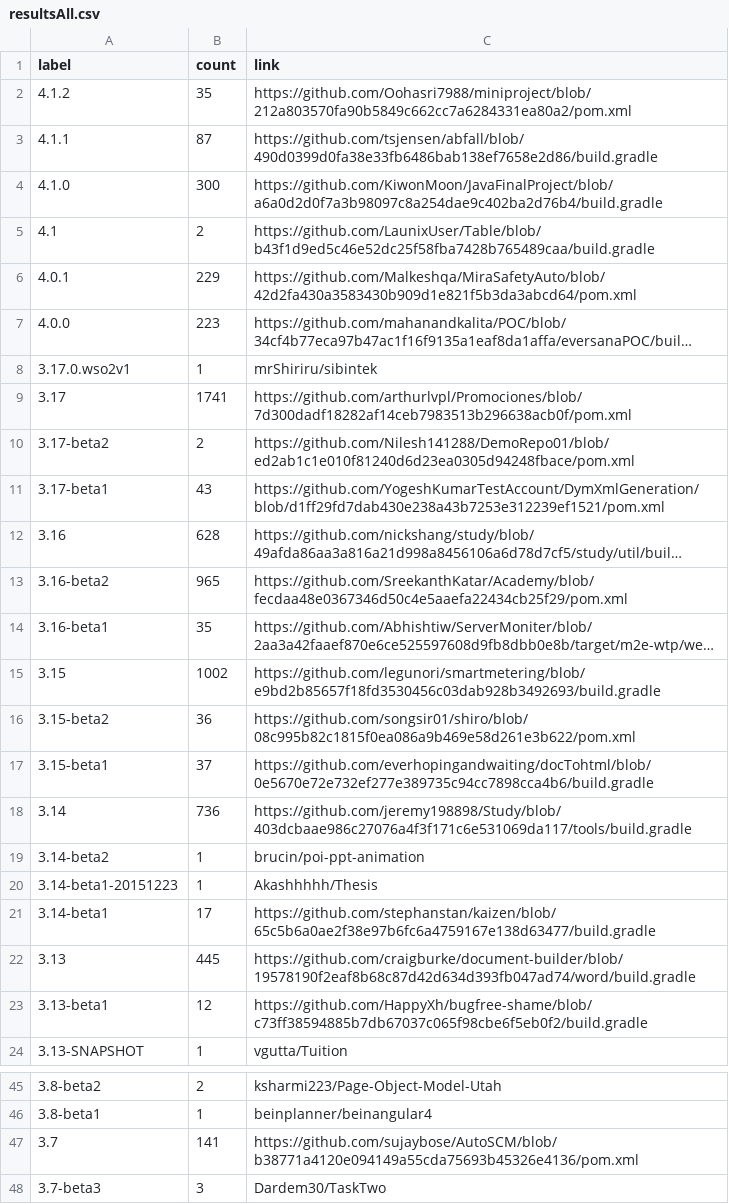
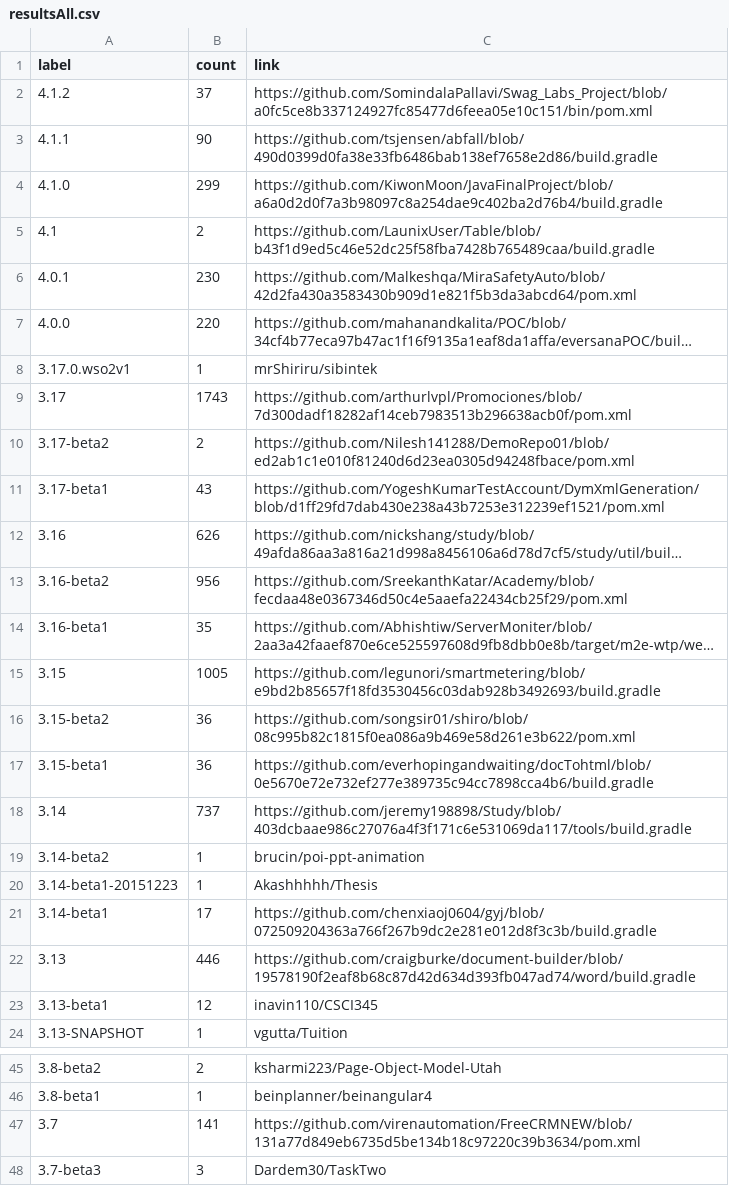
Before and after one commit to centic9/github-version-statistics, a CSV file: docs/resultsAll.csv, drawn as a sheet; only a part is shown, gaps mark what is left out; long unchanged cells end in …; the diff covers the shown part only; the diff names each change by its address in the sheet, - before the commit and + after, or states it on an @@ line.

```diff
--- a/docs/resultsAll.csv
+++ b/docs/resultsAll.csv
-B2 (count): 35
+B2 (count): 37
-C2 (link): https://github.com/Oohasri7988/miniproject/blob/212a803570fa90b5849c662cc7a6284331ea80a2/pom.xml
+C2 (link): https://github.com/SomindalaPallavi/Swag_Labs_Project/blob/a0fc5ce8b337124927fc85477d6feea05e10c151/bin/pom.xml
-B3 (count): 87
+B3 (count): 90
-B4 (count): 300
+B4 (count): 299
-B6 (count): 229
+B6 (count): 230
-B7 (count): 223
+B7 (count): 220
-B9 (count): 1741
+B9 (count): 1743
-B12 (count): 628
+B12 (count): 626
-B13 (count): 965
+B13 (count): 956
-B15 (count): 1002
+B15 (count): 1005
-B17 (count): 37
+B17 (count): 36
-B18 (count): 736
+B18 (count): 737
-C21 (link): https://github.com/stephanstan/kaizen/blob/65c5b6a0ae2f38e97b6fc6a4759167e138d63477/build.gradle
+C21 (link): https://github.com/chenxiaoj0604/gyj/blob/072509204363a766f267b9dc2e281e012d8f3c3b/build.gradle
-B22 (count): 445
+B22 (count): 446
-C23 (link): https://github.com/HappyXh/bugfree-shame/blob/c73ff38594885b7db67037c065f98cbe6f5eb0f2/build.gradle
+C23 (link): inavin110/CSCI345
-C47 (link): https://github.com/sujaybose/AutoSCM/blob/b38771a4120e094149a55cda75693b45326e4136/pom.xml
+C47 (link): https://github.com/virenautomation/FreeCRMNEW/blob/131a77d849eb6735d5be134b18c97220c39b3634/pom.xml
```
Also changed, not shown: 14 edited cells elsewhere in this file, docs/_data/versionChanges.csv, docs/resultsCurrent.csv, 5 other files.
